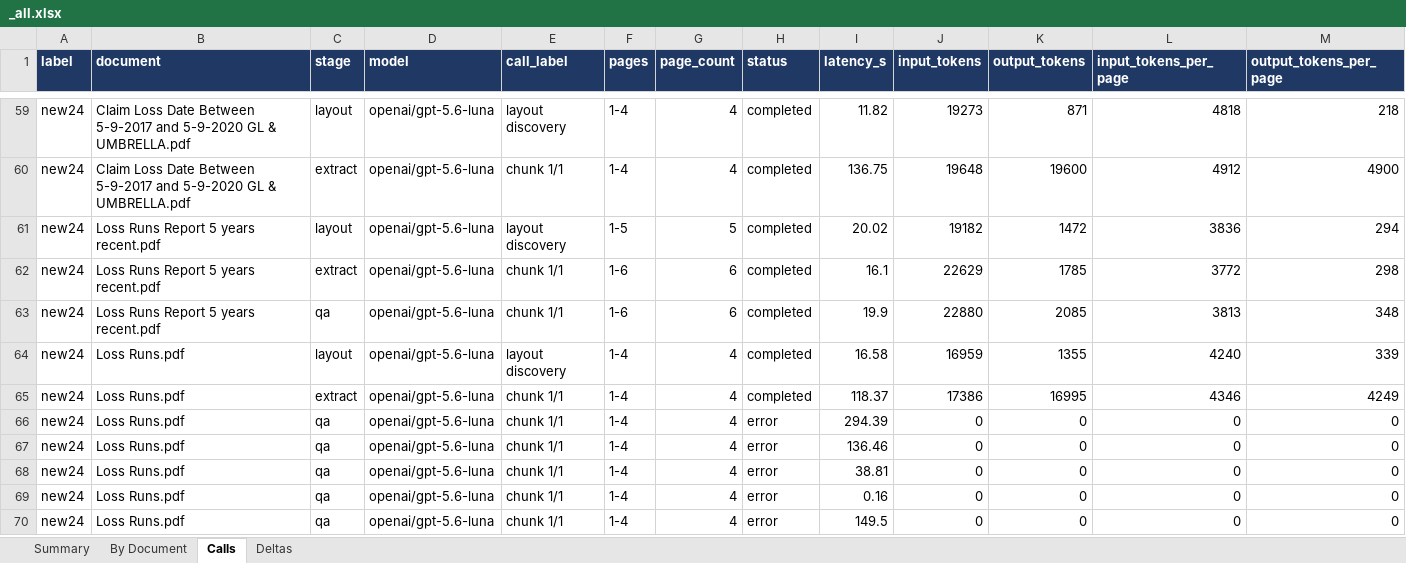
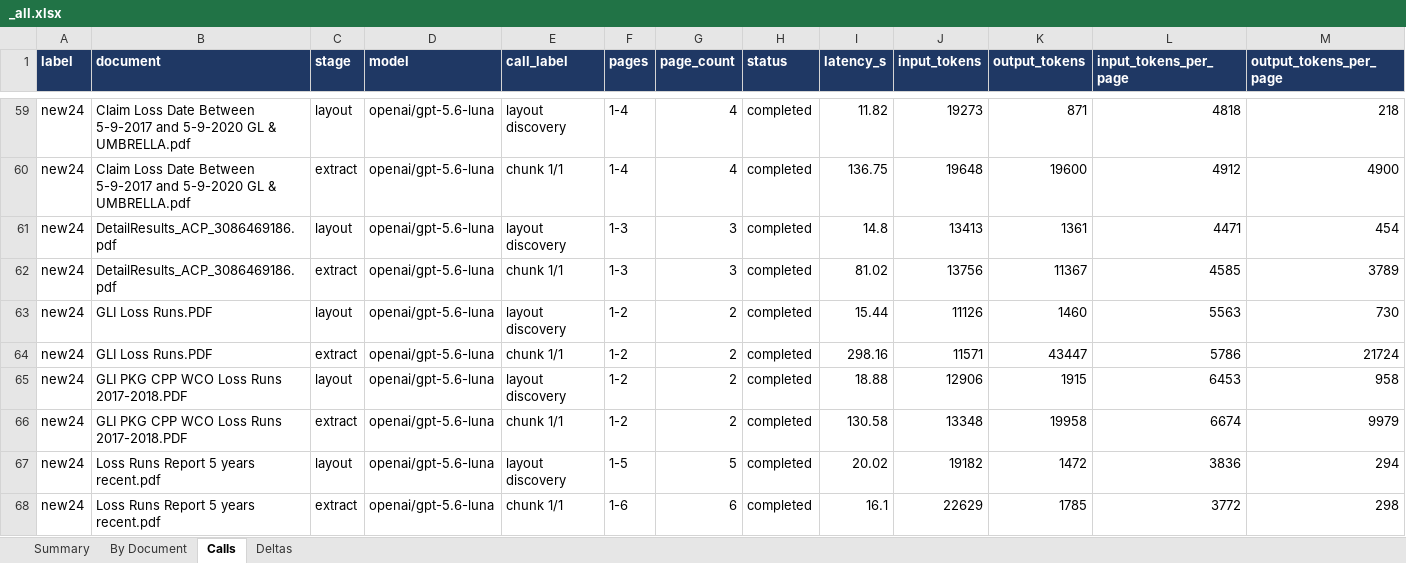
Before and after one commit to samyak-ib/munichre-large-doc-processing, an Excel workbook: comparisons/_all.xlsx, sheet Calls, drawn as a sheet; only a part is shown, gaps mark what is left out; the shorter side is filled out with more unchanged rows; values as stored, in another font and other column widths than the file's, no borders; rows hold the shown columns only; the diff names each change by its address in the sheet, - before the commit and + after, or states it on an @@ line.

```diff
--- a/comparisons/_all.xlsx (sheet Calls)
+++ b/comparisons/_all.xlsx (sheet Calls)
+row 61: new24 | DetailResults_ACP_3086469186.pdf | layout | openai/gpt-5.6-luna | layout discovery | 1-3 | 3 | completed | 14.8 | 13413 | 1361 | 4471 | 454
+row 62: new24 | DetailResults_ACP_3086469186.pdf | extract | openai/gpt-5.6-luna | chunk 1/1 | 1-3 | 3 | completed | 81.02 | 13756 | 11367 | 4585 | 3789
+row 63: new24 | GLI Loss Runs.PDF | layout | openai/gpt-5.6-luna | layout discovery | 1-2 | 2 | completed | 15.44 | 11126 | 1460 | 5563 | 730
+row 64: new24 | GLI Loss Runs.PDF | extract | openai/gpt-5.6-luna | chunk 1/1 | 1-2 | 2 | completed | 298.16 | 11571 | 43447 | 5786 | 21724
+row 65: new24 | GLI PKG CPP WCO Loss Runs 2017-2018.PDF | layout | openai/gpt-5.6-luna | layout discovery | 1-2 | 2 | completed | 18.88 | 12906 | 1915 | 6453 | 958
+row 66: new24 | GLI PKG CPP WCO Loss Runs 2017-2018.PDF | extract | openai/gpt-5.6-luna | chunk 1/1 | 1-2 | 2 | completed | 130.58 | 13348 | 19958 | 6674 | 9979
```
Also changed, not shown: sheet By Document, sheet Summary, 1 other file.
